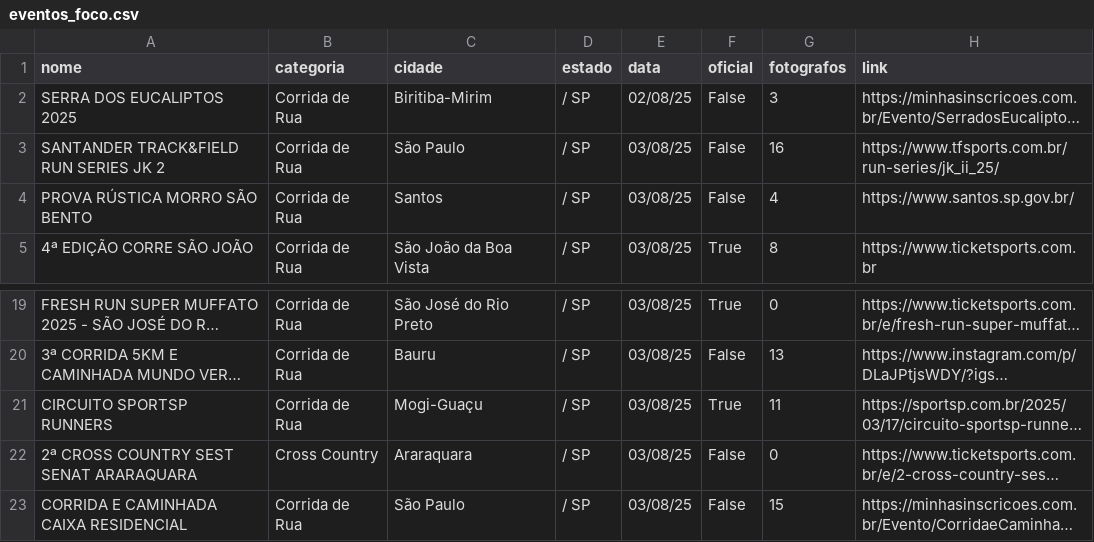
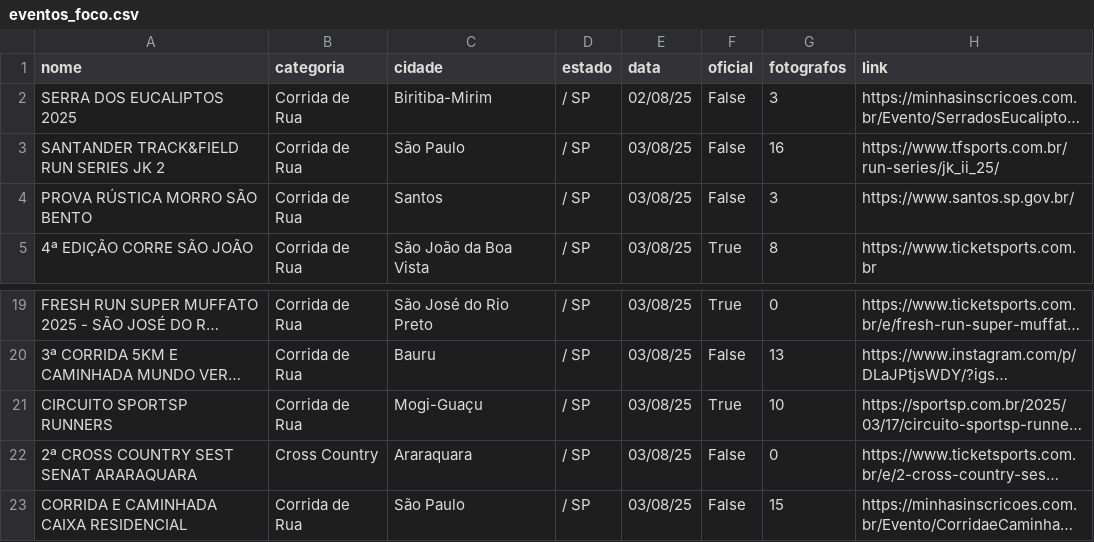
Before and after one commit to Figueiredo0512/FocoRadical, a CSV file: eventos_foco.csv, drawn as a sheet; only a part is shown, gaps mark what is left out; long unchanged cells end in …; the diff names each change by its address in the sheet, - before the commit and + after, or states it on an @@ line.

```diff
--- a/eventos_foco.csv
+++ b/eventos_foco.csv
-G4 (fotografos): 4
+G4 (fotografos): 3
-G21 (fotografos): 11
+G21 (fotografos): 10
```
Also changed, not shown: 3 other files.
